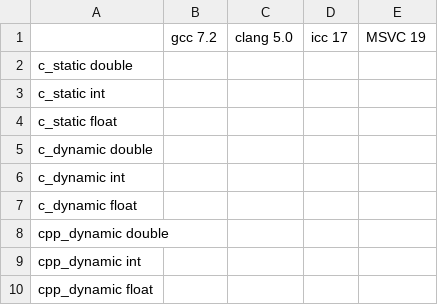
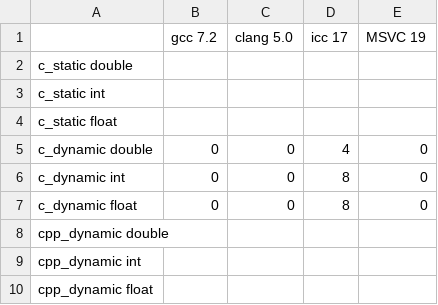
Before and after one commit to csaq6030/ParSys_LP, a CSV file: exercise03/results/auto-vector.csv, drawn as a sheet.

```diff
--- a/exercise03/results/auto-vector.csv
+++ b/exercise03/results/auto-vector.csv
@@ -4,5 +4,5 @@ c_static int;;;;
 c_static float;;;;
-c_dynamic double;;;;
-c_dynamic int;;;;
-c_dynamic float;;;;
+c_dynamic double;0;0;4;0
+c_dynamic int;0;0;8;0
+c_dynamic float;0;0;8;0
 cpp_dynamic double;;;;
```
Also changed, not shown: exercise03/results/loop-unrolling.csv.
